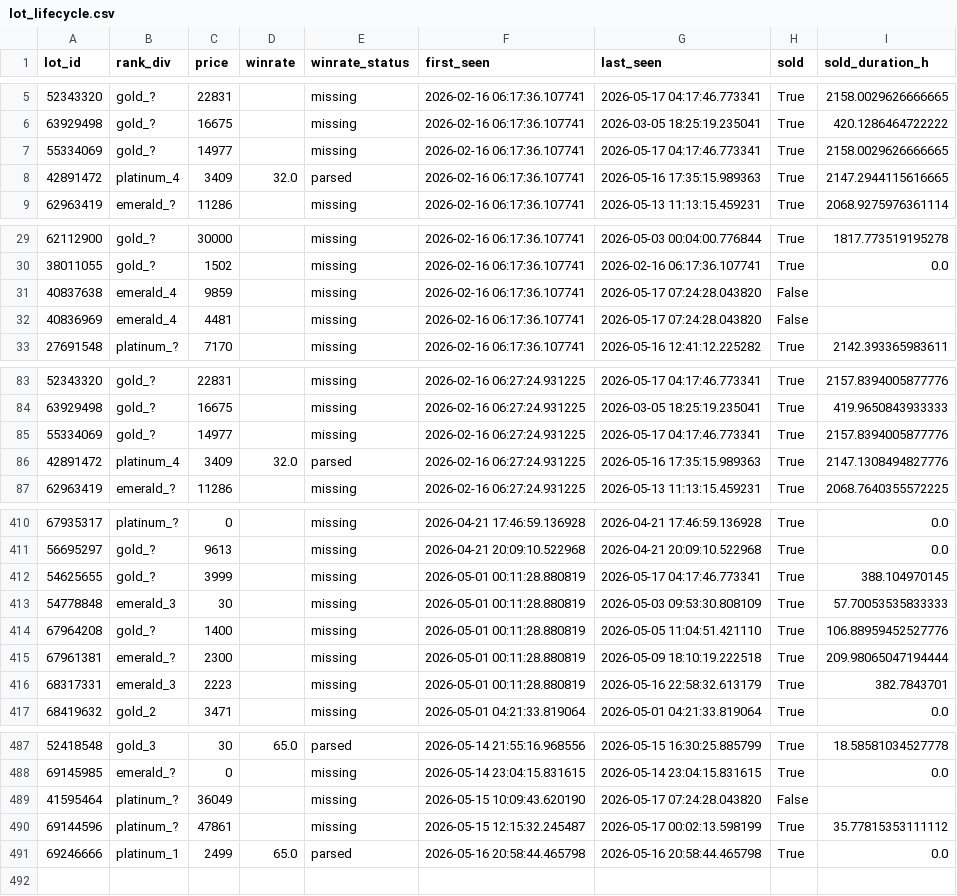
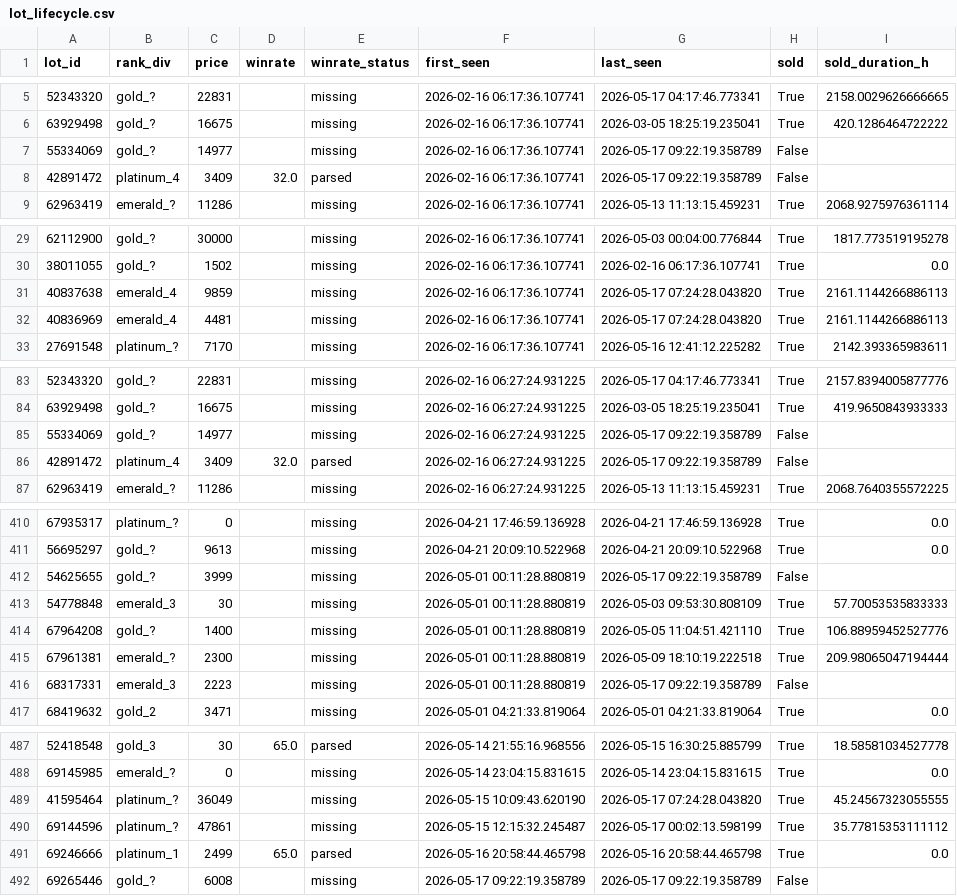
Before and after one commit to bel1k66/funpay-tracker, a CSV file: lot_lifecycle.csv, drawn as a sheet; only a part is shown, gaps mark what is left out; the diff covers the shown part only.

```diff
--- a/lot_lifecycle.csv
+++ b/lot_lifecycle.csv
@@ -6,4 +6,4 @@ lot_id,rank_div,price,winrate,winrate_status,first_seen,last_seen,sold,sold_dura
 63929498,gold_?,16675,,missing,2026-02-16 06:17:36.107741,2026-03-05 18:25:19.235041,True,420.1286464722222
-55334069,gold_?,14977,,missing,2026-02-16 06:17:36.107741,2026-05-17 04:17:46.773341,True,2158.0029626666665
-42891472,platinum_4,3409,32.0,parsed,2026-02-16 06:17:36.107741,2026-05-16 17:35:15.989363,True,2147.2944115616665
+55334069,gold_?,14977,,missing,2026-02-16 06:17:36.107741,2026-05-17 09:22:19.358789,False,
+42891472,platinum_4,3409,32.0,parsed,2026-02-16 06:17:36.107741,2026-05-17 09:22:19.358789,False,
 62963419,emerald_?,11286,,missing,2026-02-16 06:17:36.107741,2026-05-13 11:13:15.459231,True,2068.9275976361114
@@ -30,4 +30,4 @@ lot_id,rank_div,price,winrate,winrate_status,first_seen,last_seen,sold,sold_dura
 38011055,gold_?,1502,,missing,2026-02-16 06:17:36.107741,2026-02-16 06:17:36.107741,True,0.0
-40837638,emerald_4,9859,,missing,2026-02-16 06:17:36.107741,2026-05-17 07:24:28.043820,False,
-40836969,emerald_4,4481,,missing,2026-02-16 06:17:36.107741,2026-05-17 07:24:28.043820,False,
+40837638,emerald_4,9859,,missing,2026-02-16 06:17:36.107741,2026-05-17 07:24:28.043820,True,2161.1144266886113
+40836969,emerald_4,4481,,missing,2026-02-16 06:17:36.107741,2026-05-17 07:24:28.043820,True,2161.1144266886113
 27691548,platinum_?,7170,,missing,2026-02-16 06:17:36.107741,2026-05-16 12:41:12.225282,True,2142.393365983611
@@ -84,4 +84,4 @@ lot_id,rank_div,price,winrate,winrate_status,first_seen,last_seen,sold,sold_dura
 63929498,gold_?,16675,,missing,2026-02-16 06:27:24.931225,2026-03-05 18:25:19.235041,True,419.9650843933333
-55334069,gold_?,14977,,missing,2026-02-16 06:27:24.931225,2026-05-17 04:17:46.773341,True,2157.8394005877776
-42891472,platinum_4,3409,32.0,parsed,2026-02-16 06:27:24.931225,2026-05-16 17:35:15.989363,True,2147.1308494827776
+55334069,gold_?,14977,,missing,2026-02-16 06:27:24.931225,2026-05-17 09:22:19.358789,False,
+42891472,platinum_4,3409,32.0,parsed,2026-02-16 06:27:24.931225,2026-05-17 09:22:19.358789,False,
 62963419,emerald_?,11286,,missing,2026-02-16 06:27:24.931225,2026-05-13 11:13:15.459231,True,2068.7640355572225
@@ -411,3 +411,3 @@ lot_id,rank_div,price,winrate,winrate_status,first_seen,last_seen,sold,sold_dura
 56695297,gold_?,9613,,missing,2026-04-21 20:09:10.522968,2026-04-21 20:09:10.522968,True,0.0
-54625655,gold_?,3999,,missing,2026-05-01 00:11:28.880819,2026-05-17 04:17:46.773341,True,388.104970145
+54625655,gold_?,3999,,missing,2026-05-01 00:11:28.880819,2026-05-17 09:22:19.358789,False,
 54778848,emerald_3,30,,missing,2026-05-01 00:11:28.880819,2026-05-03 09:53:30.808109,True,57.70053535833333
@@ -415,3 +415,3 @@ lot_id,rank_div,price,winrate,winrate_status,first_seen,last_seen,sold,sold_dura
 67961381,emerald_?,2300,,missing,2026-05-01 00:11:28.880819,2026-05-09 18:10:19.222518,True,209.98065047194444
-68317331,emerald_3,2223,,missing,2026-05-01 00:11:28.880819,2026-05-16 22:58:32.613179,True,382.7843701
+68317331,emerald_3,2223,,missing,2026-05-01 00:11:28.880819,2026-05-17 09:22:19.358789,False,
 68419632,gold_2,3471,,missing,2026-05-01 04:21:33.819064,2026-05-01 04:21:33.819064,True,0.0
@@ -488,4 +488,5 @@ lot_id,rank_div,price,winrate,winrate_status,first_seen,last_seen,sold,sold_dura
 69145985,emerald_?,0,,missing,2026-05-14 23:04:15.831615,2026-05-14 23:04:15.831615,True,0.0
-41595464,platinum_?,36049,,missing,2026-05-15 10:09:43.620190,2026-05-17 07:24:28.043820,False,
+41595464,platinum_?,36049,,missing,2026-05-15 10:09:43.620190,2026-05-17 07:24:28.043820,True,45.24567323055555
 69144596,platinum_?,47861,,missing,2026-05-15 12:15:32.245487,2026-05-17 00:02:13.598199,True,35.77815353111112
 69246666,platinum_1,2499,65.0,parsed,2026-05-16 20:58:44.465798,2026-05-16 20:58:44.465798,True,0.0
+69265446,gold_?,6008,,missing,2026-05-17 09:22:19.358789,2026-05-17 09:22:19.358789,False,
```
Also changed, not shown: 42 edited cells elsewhere in this file.
